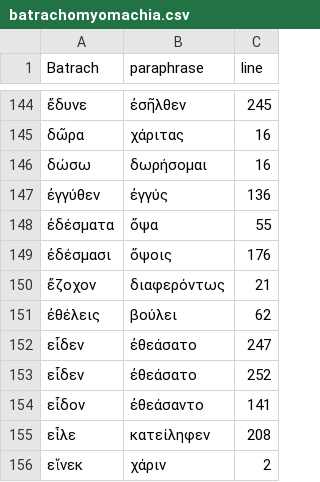
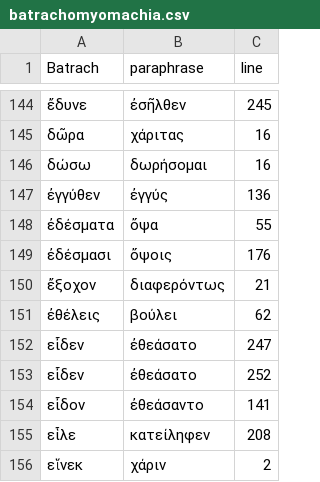
Before and after one commit to neelsmith/paraphrases, a CSV file: collections/batrachomyomachia.csv, drawn as a sheet; only a part is shown, gaps mark what is left out.

Commit message:
Update batrachomyomachia.csv

```diff
--- a/collections/batrachomyomachia.csv
+++ b/collections/batrachomyomachia.csv
@@ -149,3 +149,3 @@ Batrach,paraphrase,line
 ἐδέσμασι,ὄψοις,176
-ἔζοχον,διαφερόντως,21
+ἔξοχον,διαφερόντως,21
 ἐθέλεις,βούλει,62
```
